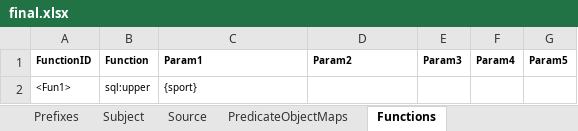
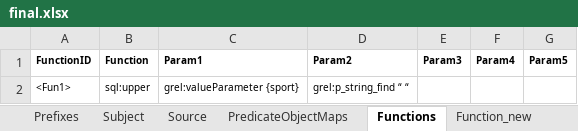
Before and after one commit to oeg-upm/mapeathor, an Excel workbook: data/final.xlsx, sheet Functions, drawn as a sheet; values as stored, in another font and other column widths than the file's, no borders; the diff names each change by its address in the sheet, - before the commit and + after, or states it on an @@ line.

```diff
--- a/data/final.xlsx (sheet Functions)
+++ b/data/final.xlsx (sheet Functions)
+sheet tab: Function_new
-C2 (Param1): {sport}
+C2 (Param1): grel:valueParameter {sport}
-D2 (Param2): (empty)
+D2 (Param2): grel:p_string_find “ “
```
Also changed, not shown: sheet PredicateObjectMaps, 24 other files.
